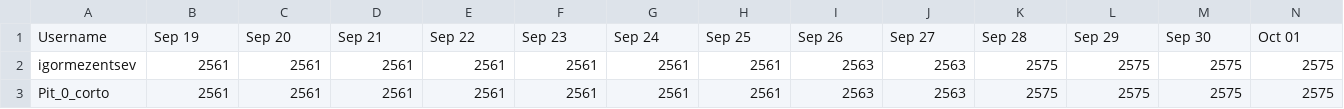
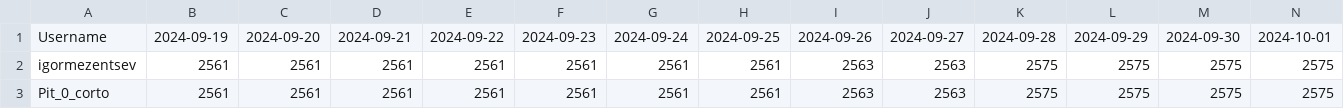
Before and after one commit to Falamarcao/commure-assignment-chess, a CSV file: rating_history_50_players_30_days.csv, drawn as a sheet; only a part is shown; the diff covers the shown part only; the diff names each change by its address in the sheet, - before the commit and + after, or states it on an @@ line.

```diff
--- a/rating_history_50_players_30_days.csv
+++ b/rating_history_50_players_30_days.csv
-B1: Sep 19
+B1: 2024-09-19
-C1: Sep 20
+C1: 2024-09-20
-D1: Sep 21
+D1: 2024-09-21
-E1: Sep 22
+E1: 2024-09-22
-F1: Sep 23
+F1: 2024-09-23
-G1: Sep 24
+G1: 2024-09-24
-H1: Sep 25
+H1: 2024-09-25
-I1: Sep 26
+I1: 2024-09-26
-J1: Sep 27
+J1: 2024-09-27
-K1: Sep 28
+K1: 2024-09-28
-L1: Sep 29
+L1: 2024-09-29
-M1: Sep 30
+M1: 2024-09-30
-N1: Oct 01
+N1: 2024-10-01
```
Also changed, not shown: 17 edited cells elsewhere in this file, 1 other file.
